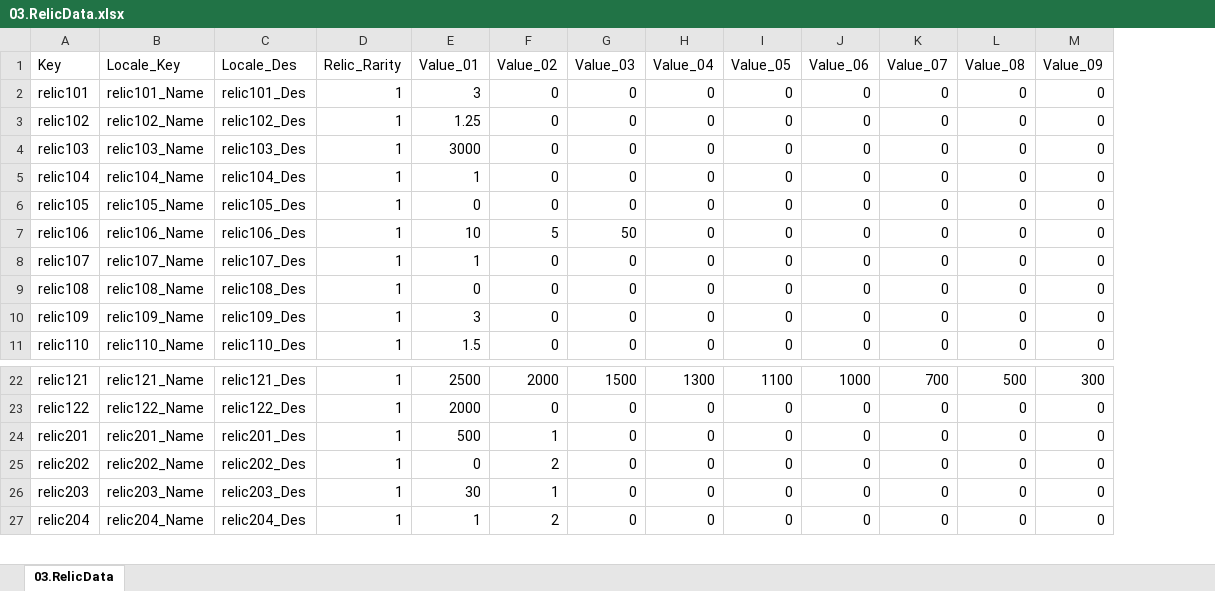
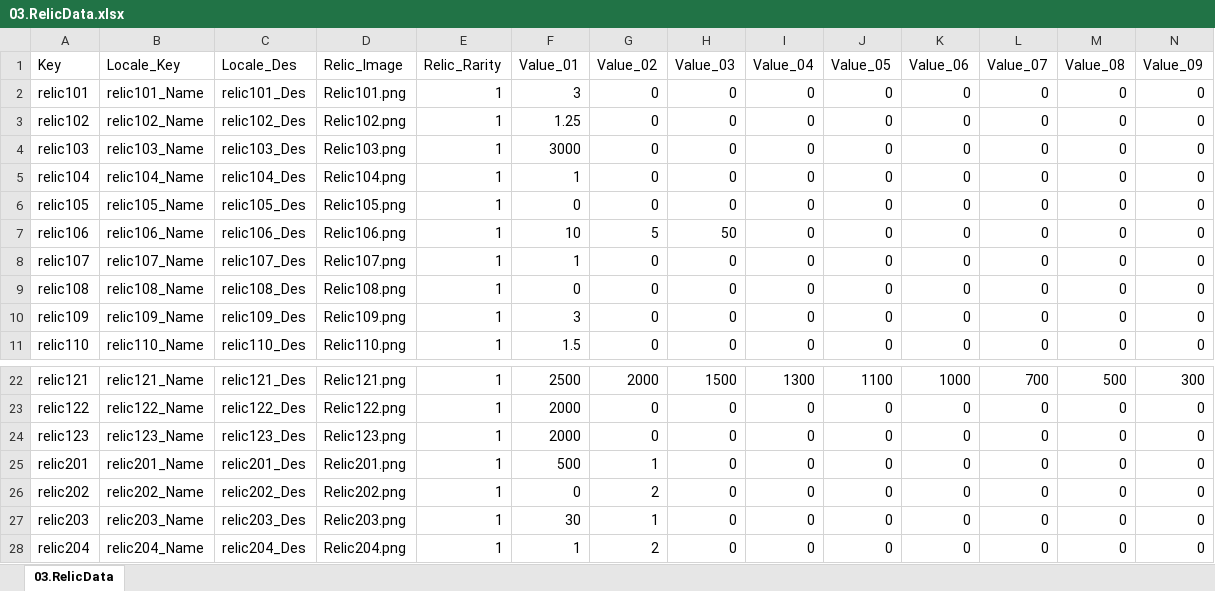
Before and after one commit to kauthor/FluffyDisdog, an Excel workbook: Plan/Table/LiveData/03.RelicData.xlsx, sheet 03.RelicData, drawn as a sheet; only a part is shown, gaps mark what is left out; values as stored, in another font and other column widths than the file's, no borders; rows hold the shown columns only; the diff names each change by its address in the sheet, - before the commit and + after, or states it on an @@ line.

```diff
--- a/Plan/Table/LiveData/03.RelicData.xlsx (sheet 03.RelicData)
+++ b/Plan/Table/LiveData/03.RelicData.xlsx (sheet 03.RelicData)
+column D (Relic_Image), rows 2-11: Relic101.png | Relic102.png | Relic103.png | Relic104.png | Relic105.png | Relic106.png | Relic107.png | Relic108.png | Relic109.png | Relic110.png; rows 22-23: Relic121.png | Relic122.png; rows 25-28: Relic201.png | Relic202.png | Relic203.png | Relic204.png
+row 24: relic123 | relic123_Name | relic123_Des | Relic123.png | 1 | 2000 | 0 | 0 | 0 | 0 | 0 | 0 | 0 | 0
```
Also changed, not shown: Plan/Table/룬테리아 데이터 테이블.xlsm, 1 other file.
